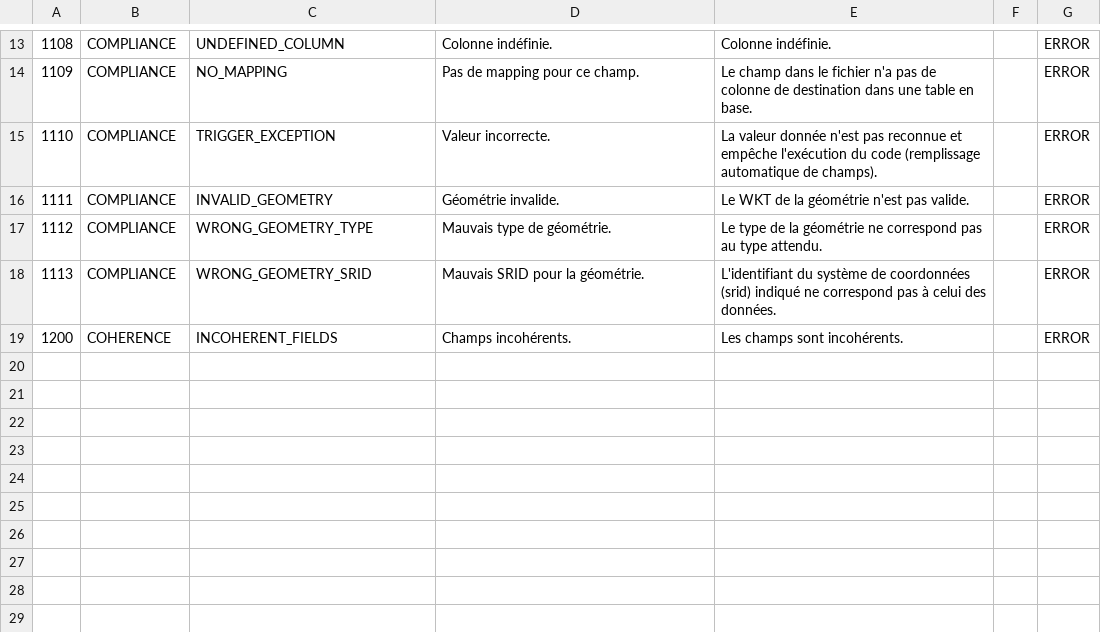
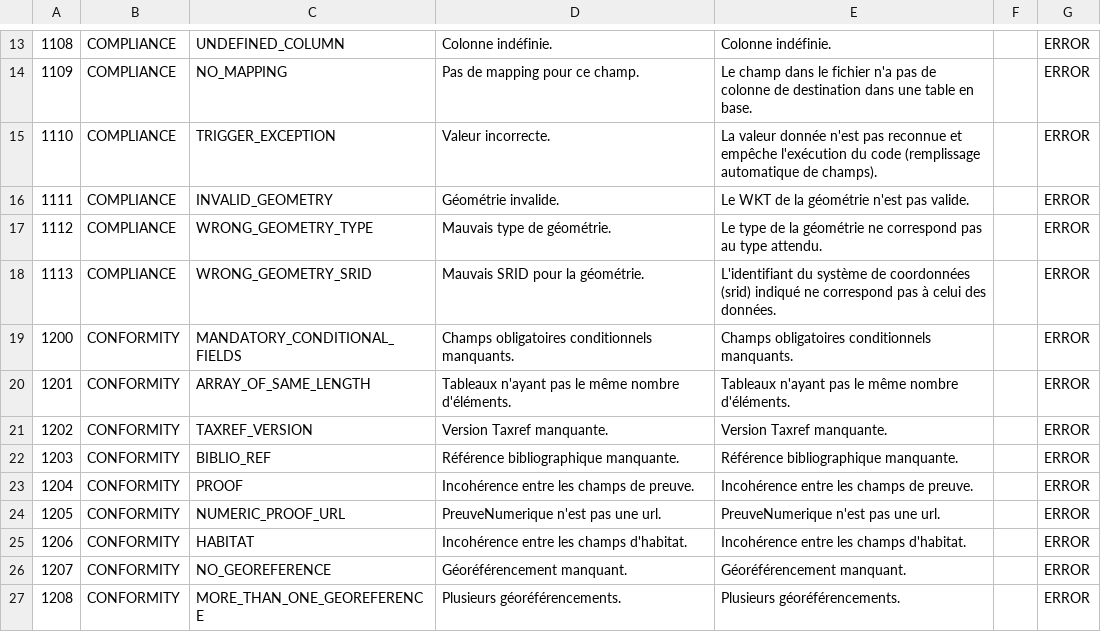
Before and after one commit to SINP-GINCO/ginco, a CSV file: database/init/metadata/checks.csv, drawn as a sheet; only a part is shown, gaps mark what is left out.

Commit message:
#913: Add DSR Coherence checks in DB

```diff
--- a/database/init/metadata/checks.csv
+++ b/database/init/metadata/checks.csv
@@ -18,2 +18,10 @@
 1113;COMPLIANCE;WRONG_GEOMETRY_SRID;Mauvais SRID pour la géométrie.;L'identifiant du système de coordonnées (srid) indiqué ne correspond pas à celui des données.;;ERROR
-1200;COHERENCE;INCOHERENT_FIELDS;Champs incohérents.;Les champs sont incohérents.;;ERROR
+1200;CONFORMITY;MANDATORY_CONDITIONAL_FIELDS;Champs obligatoires conditionnels manquants.;Champs obligatoires conditionnels manquants.;;ERROR
+1201;CONFORMITY;ARRAY_OF_SAME_LENGTH;Tableaux n'ayant pas le même nombre d'éléments.;Tableaux n'ayant pas le même nombre d'éléments.;;ERROR
+1202;CONFORMITY;TAXREF_VERSION;Version Taxref manquante.;Version Taxref manquante.;;ERROR
+1203;CONFORMITY;BIBLIO_REF;Référence bibliographique manquante.;Référence bibliographique manquante.;;ERROR
+1204;CONFORMITY;PROOF;Incohérence entre les champs de preuve.;Incohérence entre les champs de preuve.;;ERROR
+1205;CONFORMITY;NUMERIC_PROOF_URL;PreuveNumerique n'est pas une url.;PreuveNumerique n'est pas une url.;;ERROR
+1206;CONFORMITY;HABITAT;Incohérence entre les champs d'habitat.;Incohérence entre les champs d'habitat.;;ERROR
+1207;CONFORMITY;NO_GEOREFERENCE;Géoréférencement manquant.;Géoréférencement manquant.;;ERROR
+1208;CONFORMITY;MORE_THAN_ONE_GEOREFERENCE;Plusieurs géoréférencements.;Plusieurs géoréférencements.;;ERROR
```
Also changed, not shown: 2 other files.
